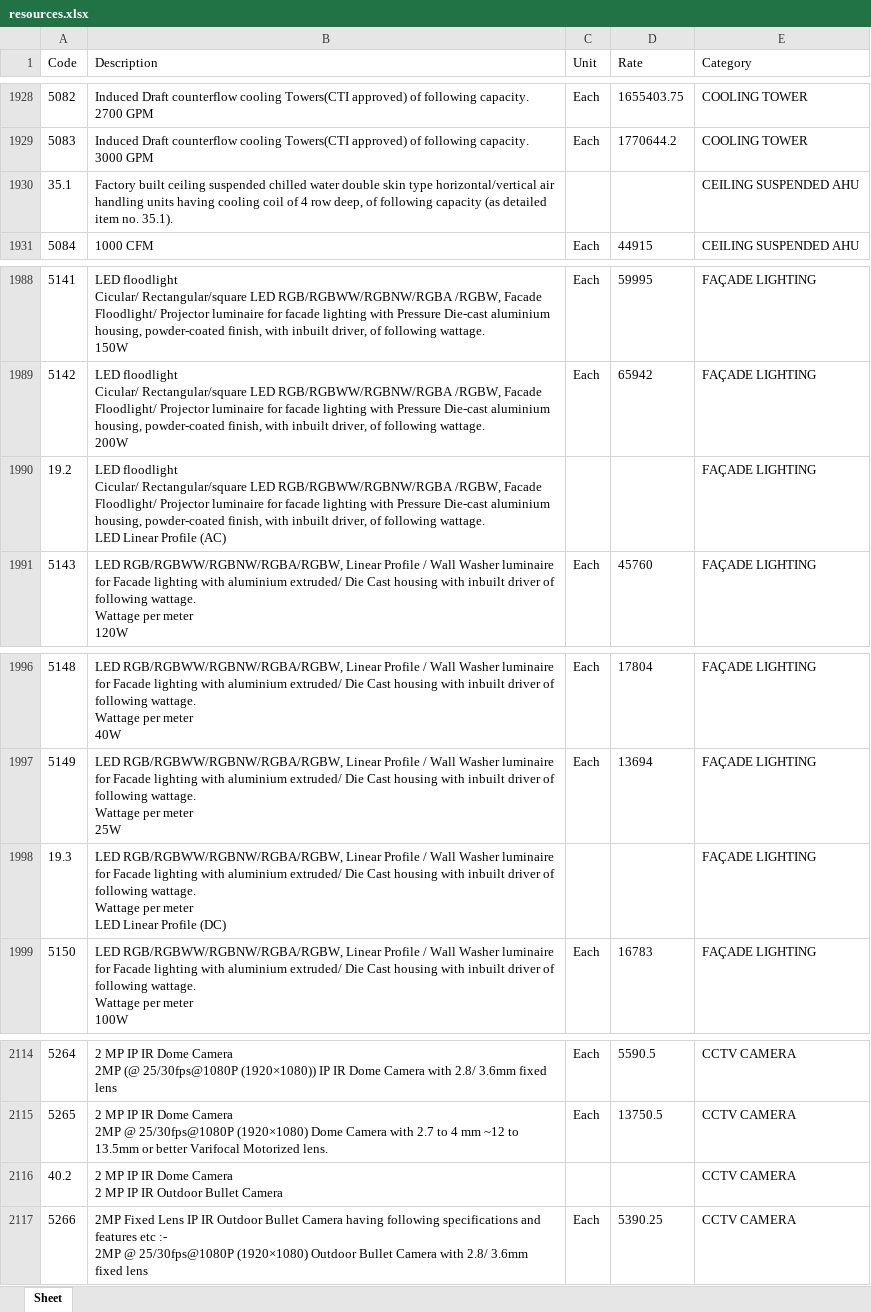
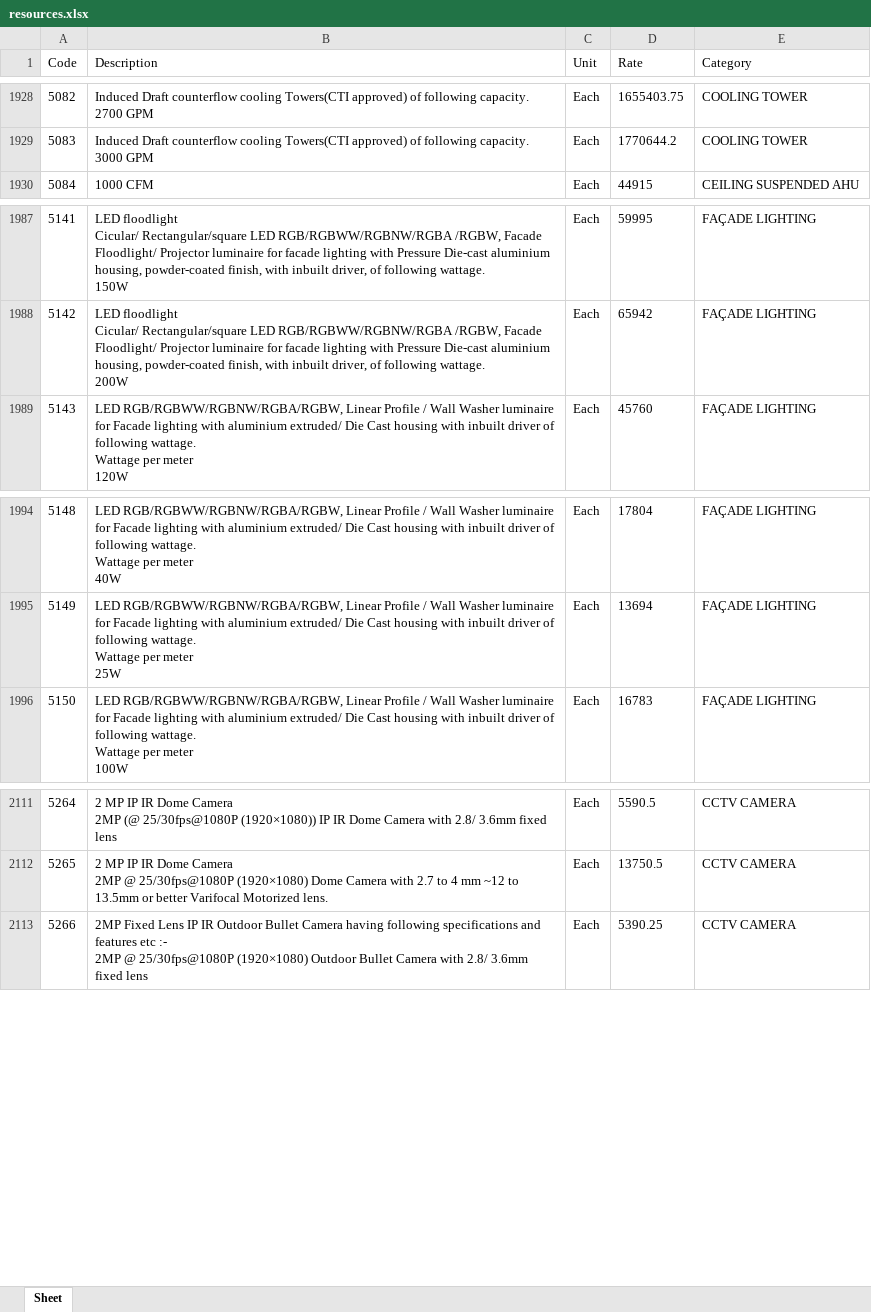
Before and after one commit to manuvarkey/GEstimator, an Excel workbook: spreadsheets/DSREM2025/resources.xlsx, sheet Sheet, drawn as a sheet; only a part is shown, gaps mark what is left out; values as stored, in another font and other column widths than the file's, no borders; ↵ is a line break in a cell; the diff names each change by its address in the sheet, - before the commit and + after, or states it on an @@ line.

```diff
--- a/spreadsheets/DSREM2025/resources.xlsx (sheet Sheet)
+++ b/spreadsheets/DSREM2025/resources.xlsx (sheet Sheet)
-row 1930: 35.1 | Factory built ceiling suspended chilled water double skin type horizontal/vertical air handling units having cooling coil of 4 row deep, of following capacity (as detailed item no. 35.1). |  |  | CEILING SUSPENDED AHU
-row 1990: 19.2 | LED floodlight ↵ Cicular/ Rectangular/square LED RGB/RGBWW/RGBNW/RGBA /RGBW, Facade Floodlight/ Projector luminaire for facade lighting with Pressure Die-cast aluminium housing, powder-coated finish, with inbuilt driver, of following wattage. ↵ LED Linear Profile (AC) |  |  | FAÇADE LIGHTING
-row 1998: 19.3 | LED RGB/RGBWW/RGBNW/RGBA/RGBW, Linear Profile / Wall Washer luminaire for Facade lighting with aluminium extruded/ Die Cast housing with inbuilt driver of following wattage. ↵ Wattage per meter ↵ LED Linear Profile (DC) |  |  | FAÇADE LIGHTING
-row 2116: 40.2 | 2 MP IP IR Dome Camera ↵ 2 MP IP IR Outdoor Bullet Camera |  |  | CCTV CAMERA
```
Also changed, not shown: spreadsheets/DSREM2025/analysis.xlsx, spreadsheets/DSREM2025/schedule.xlsx, 4 other files.
